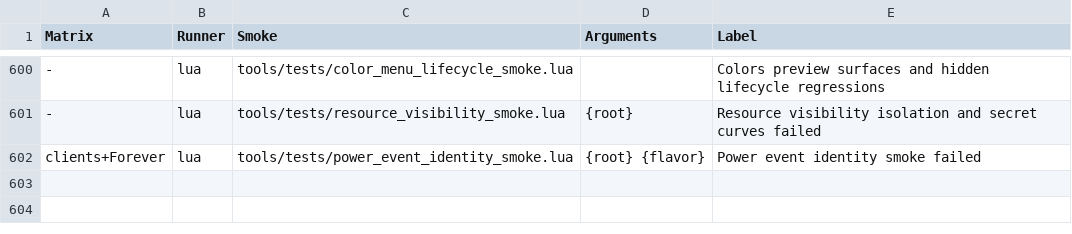
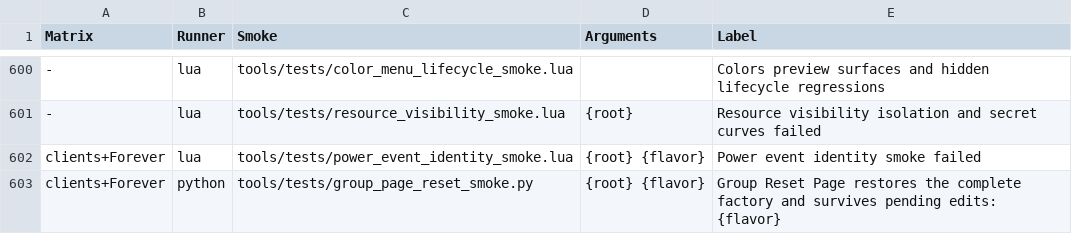
Before and after one commit to Mapkov2/MidnightSimpleUnitFrames, a TSV file: tools/classic-gate-smokes.tsv, drawn as a sheet; only a part is shown, gaps mark what is left out; the diff names each change by its address in the sheet, - before the commit and + after, or states it on an @@ line.

Commit message:
fix(group): fully restore factory settings on page reset
Reset all group scopes from one current factory snapshot, clear legacy filters
and layouts plus group overrides in profile variants, and invalidate caches
before the final runtime apply. Restore the factory raid capacity to eight groups.

Keep aura reads from changing the renderer and discard pending slider callbacks
after a reset. Preserve unrelated variant settings and normal undo/redo behavior.

Validation: isolated full gate 1,222 invocations; active focused checks 52;
five clients; 13 causal mutants rejected; independent review approved.
Native header fixtures confirm 20/20 players after reset. Live WoW unverified.

```diff
--- a/tools/classic-gate-smokes.tsv
+++ b/tools/classic-gate-smokes.tsv
+row 603: clients+Forever | python | tools/tests/group_page_reset_smoke.py | {root} {flavor} | Group Reset Page restores the complete factory and survives pending edits: {flavor}
```
Also changed, not shown: 13 other files.
